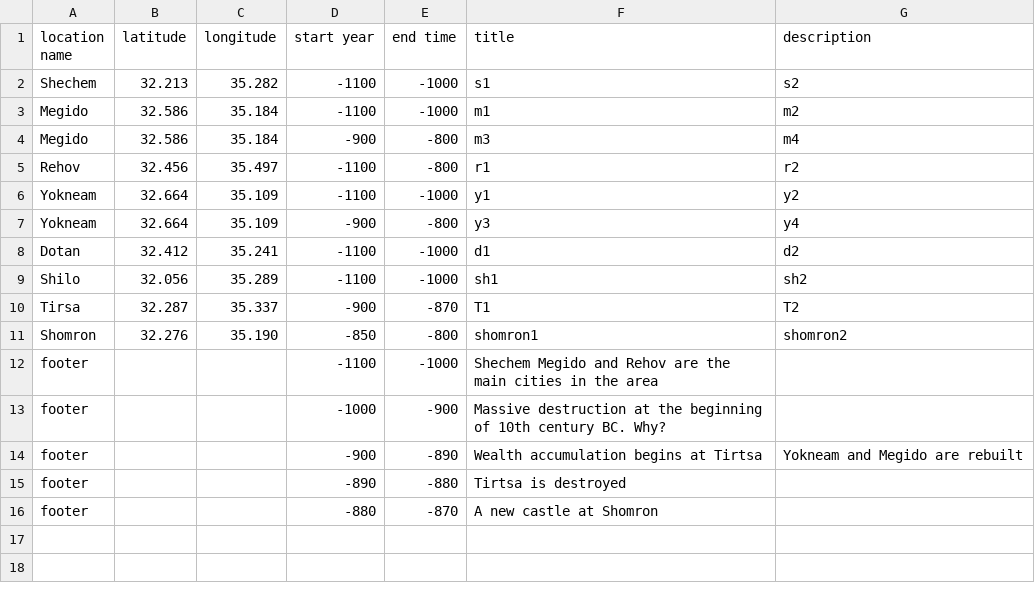
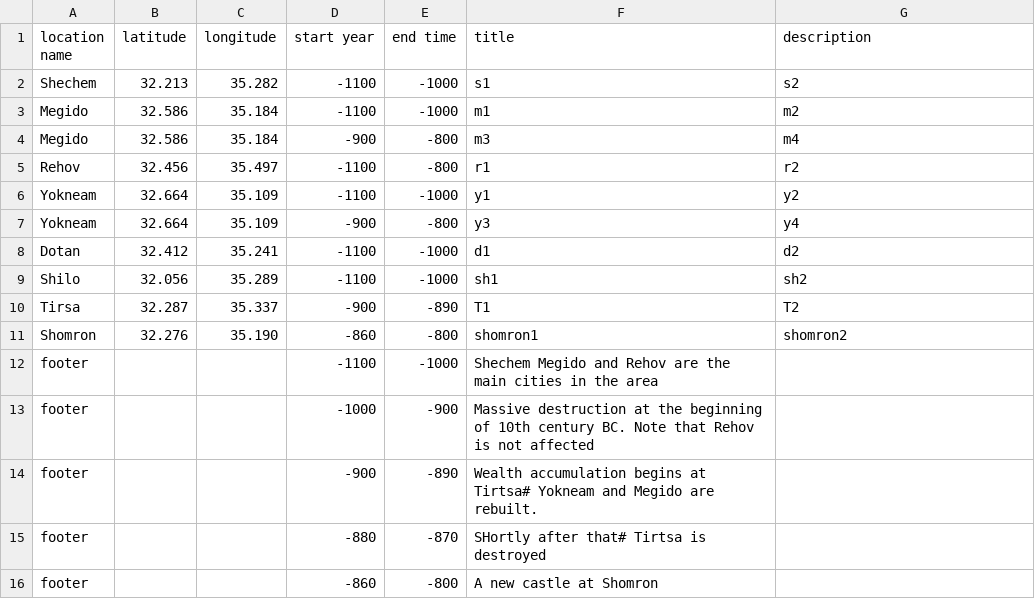
Before and after one commit to itzikst/GeoTrends, a CSV file: iron_age_cities.csv, drawn as a sheet.

```diff
--- a/iron_age_cities.csv
+++ b/iron_age_cities.csv
@@ -9,8 +9,8 @@ Dotan, 32.412, 35.241, -1100, -1000, d1, d2
 Shilo, 32.056, 35.289, -1100, -1000,sh1,sh2
-Tirsa, 32.287, 35.337, -900, -870, T1, T2
-Shomron, 32.276, 35.190, -850, -800, shomron1, shomron2
+Tirsa, 32.287, 35.337, -900, -890, T1, T2
+Shomron, 32.276, 35.190, -860, -800, shomron1, shomron2
 footer,,,-1100,-1000,Shechem Megido and Rehov are the main cities in the area
-footer,,,-1000,-900,Massive destruction at the beginning of 10th century BC. Why?
-footer,,,-900,-890,Wealth accumulation begins at Tirtsa, Yokneam and Megido are rebuilt
-footer,,,-890,-880,Tirtsa is destroyed
-footer,,,-880,-870,A new castle at Shomron
+footer,,,-1000,-900,Massive destruction at the beginning of 10th century BC. Note that Rehov is not affected
+footer,,,-900,-890,Wealth accumulation begins at Tirtsa# Yokneam and Megido are rebuilt.
+footer,,,-880,-870,SHortly after that# Tirtsa is destroyed
+footer,,,-860,-800,A new castle at Shomron
```
Also changed, not shown: 1 other file.
